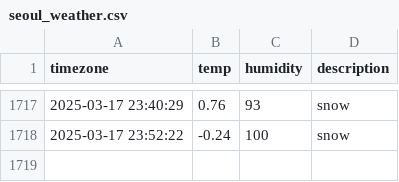
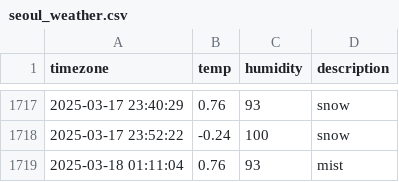
Before and after one commit to osmanthus0204/seoul_weather, a CSV file: seoul_weather.csv, drawn as a sheet; only a part is shown, gaps mark what is left out; the diff names each change by its address in the sheet, - before the commit and + after, or states it on an @@ line.

```diff
--- a/seoul_weather.csv
+++ b/seoul_weather.csv
+row 1719: 2025-03-18 01:11:04 | 0.76 | 93 | mist
```
